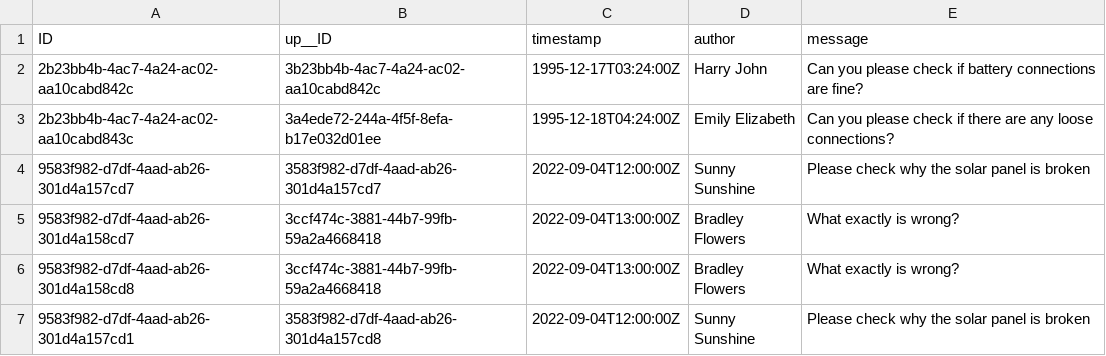
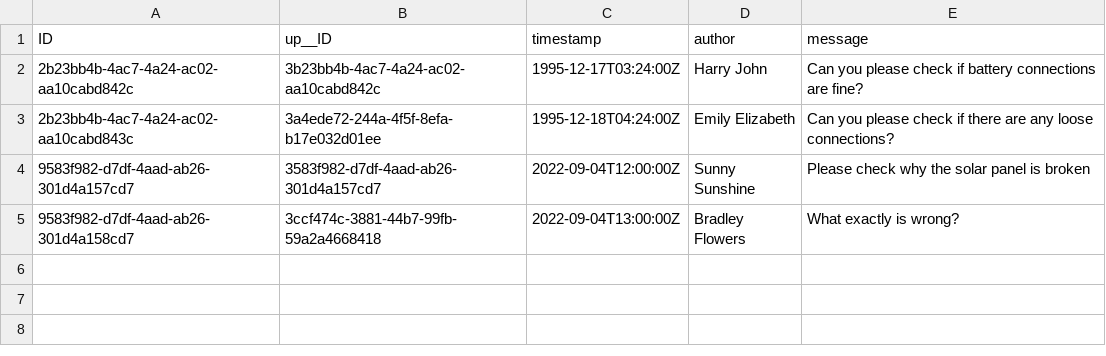
Before and after one commit to cap-js/incidents-app, a CSV file: db/data/sap.capire.incidents-Incidents.conversation.csv, drawn as a sheet.

```diff
--- a/db/data/sap.capire.incidents-Incidents.conversation.csv
+++ b/db/data/sap.capire.incidents-Incidents.conversation.csv
@@ -5,3 +5 @@ ID,up__ID,timestamp,author,message
 9583f982-d7df-4aad-ab26-301d4a158cd7,3ccf474c-3881-44b7-99fb-59a2a4668418,2022-09-04T13:00:00Z,Bradley Flowers,What exactly is wrong?
-9583f982-d7df-4aad-ab26-301d4a158cd8,3ccf474c-3881-44b7-99fb-59a2a4668418,2022-09-04T13:00:00Z,Bradley Flowers,What exactly is wrong?
-9583f982-d7df-4aad-ab26-301d4a157cd1,3583f982-d7df-4aad-ab26-301d4a157cd8,2022-09-04T12:00:00Z,Sunny Sunshine,Please check why the solar panel is broken
```
